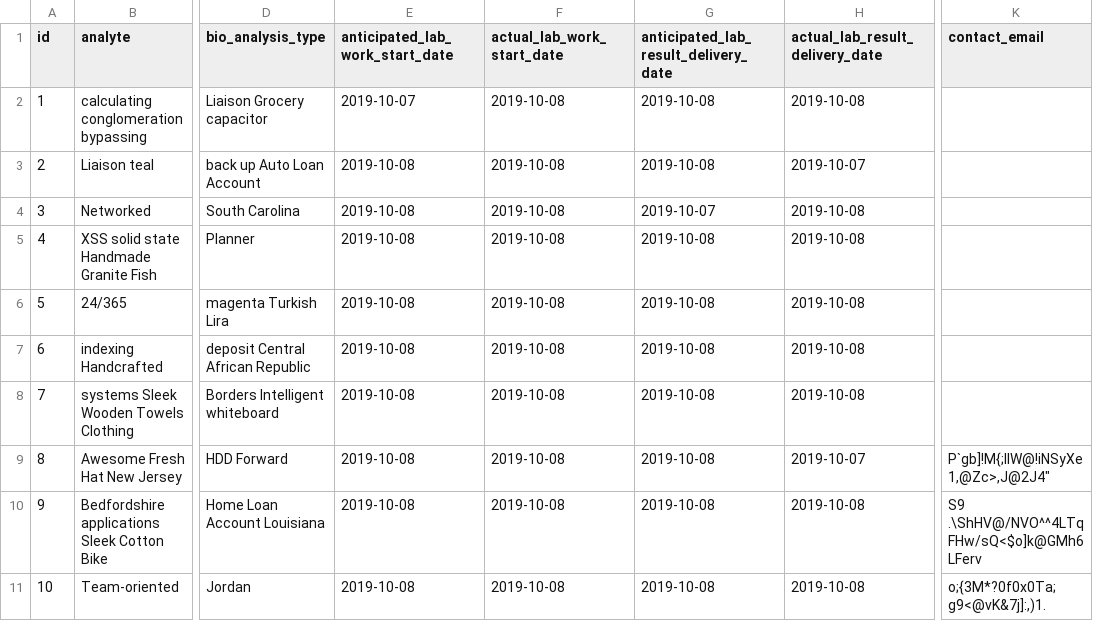
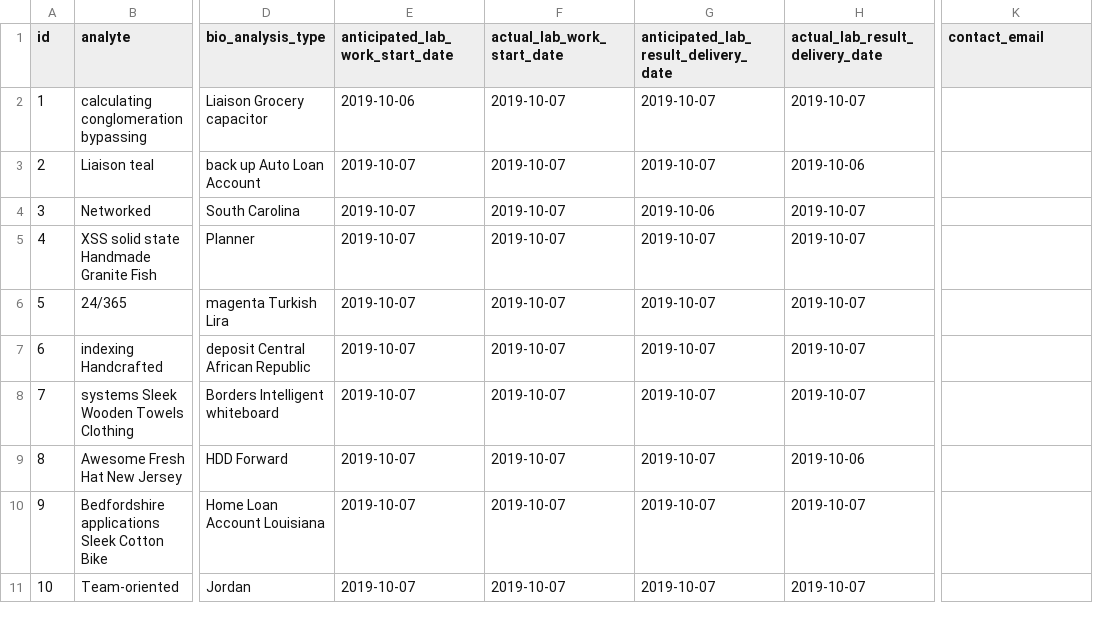
Before and after one commit to Kaleido-Biosciences/klinops, a CSV file: src/main/resources/config/liquibase/fake-data/bio_analysis.csv, drawn as a sheet; only a part is shown, gaps mark what is left out; the diff names each change by its address in the sheet, - before the commit and + after, or states it on an @@ line.

```diff
--- a/src/main/resources/config/liquibase/fake-data/bio_analysis.csv
+++ b/src/main/resources/config/liquibase/fake-data/bio_analysis.csv
-E2 (anticipated_lab_work_start_date): 2019-10-07
+E2 (anticipated_lab_work_start_date): 2019-10-06
-F2:F11 (actual_lab_work_start_date): 2019-10-08
+F2:F11 (actual_lab_work_start_date): 2019-10-07
-G2:G3: 2019-10-08
+G2:G3: 2019-10-07
-H2 (actual_lab_result_delivery_date): 2019-10-08
+H2 (actual_lab_result_delivery_date): 2019-10-07
-E3:E11 (anticipated_lab_work_start_date): 2019-10-08
+E3:E11 (anticipated_lab_work_start_date): 2019-10-07
-H3 (actual_lab_result_delivery_date): 2019-10-07
+H3 (actual_lab_result_delivery_date): 2019-10-06
-G4: 2019-10-07
+G4: 2019-10-06
-H4:H8 (actual_lab_result_delivery_date): 2019-10-08
+H4:H8 (actual_lab_result_delivery_date): 2019-10-07
-G5:G11: 2019-10-08
+G5:G11: 2019-10-07
-H9 (actual_lab_result_delivery_date): 2019-10-07
+H9 (actual_lab_result_delivery_date): 2019-10-06
-K9 (contact_email): P`gb]!M{;llW@!iNSyXe1,@Zc>,J@2J4"
+K9 (contact_email): (empty)
-H10:H11 (actual_lab_result_delivery_date): 2019-10-08
+H10:H11 (actual_lab_result_delivery_date): 2019-10-07
-K10 (contact_email): S9 .\ShHV@/NVO^^4LTqFHw/sQ<$o]k@GMh6LFerv
+K10 (contact_email): (empty)
-K11 (contact_email): o;{3M*?0f0x0Ta;g9<@vK&7j]:,)1.
+K11 (contact_email): (empty)
```
Also changed, not shown: src/main/resources/config/liquibase/fake-data/data_analysis.csv, src/main/resources/config/liquibase/fake-data/laboratory.csv, 5 other files.
